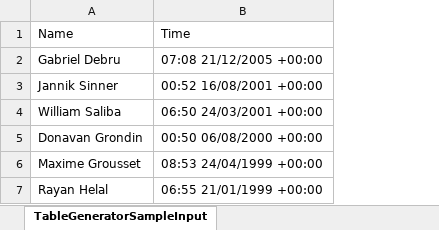
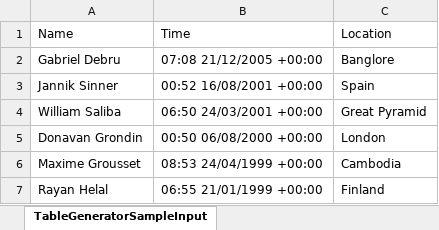
Before and after one commit to parampavar/VedAstro, an Excel workbook: DataProcessor/TableGeneratorSampleInput.xlsx, sheet TableGeneratorSampleInput, drawn as a sheet; values as stored, in another font and other column widths than the file's, no borders; the diff names each change by its address in the sheet, - before the commit and + after, or states it on an @@ line.

Commit message:
table generator update

```diff
--- a/DataProcessor/TableGeneratorSampleInput.xlsx (sheet TableGeneratorSampleInput)
+++ b/DataProcessor/TableGeneratorSampleInput.xlsx (sheet TableGeneratorSampleInput)
+column C, rows 1-7: Location | Banglore | Spain | Great Pyramid | London | Cambodia | Finland
```
